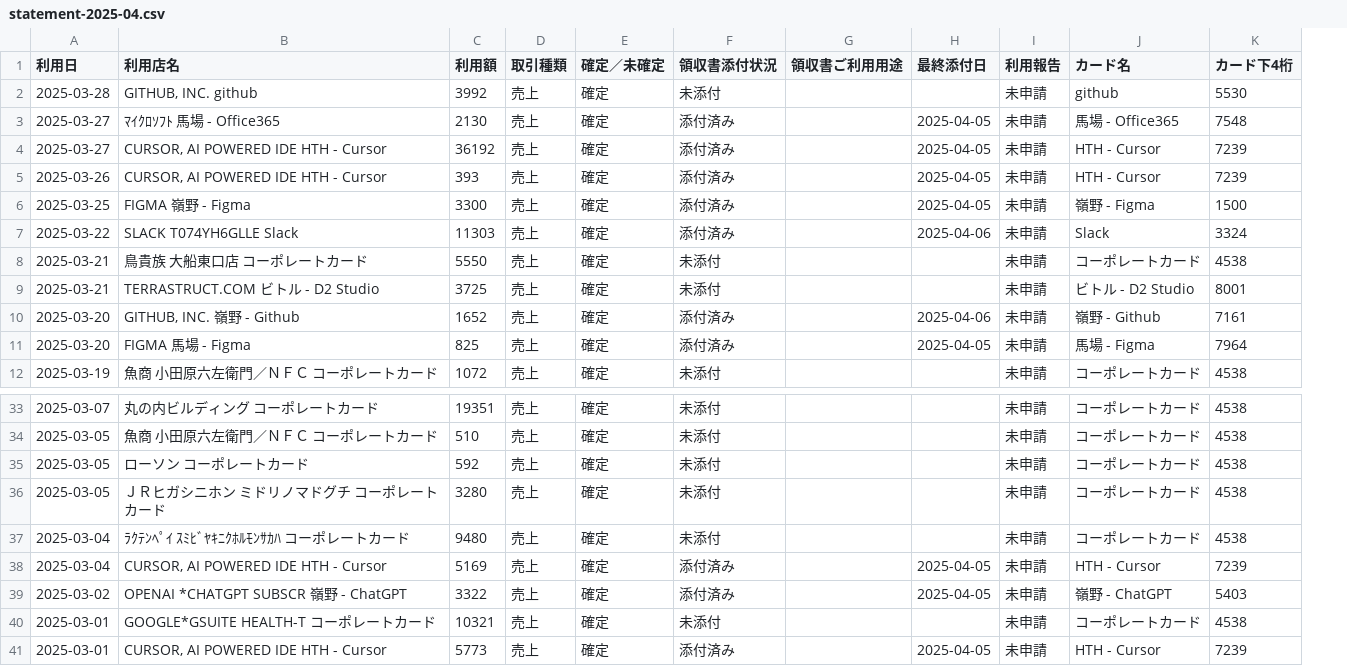
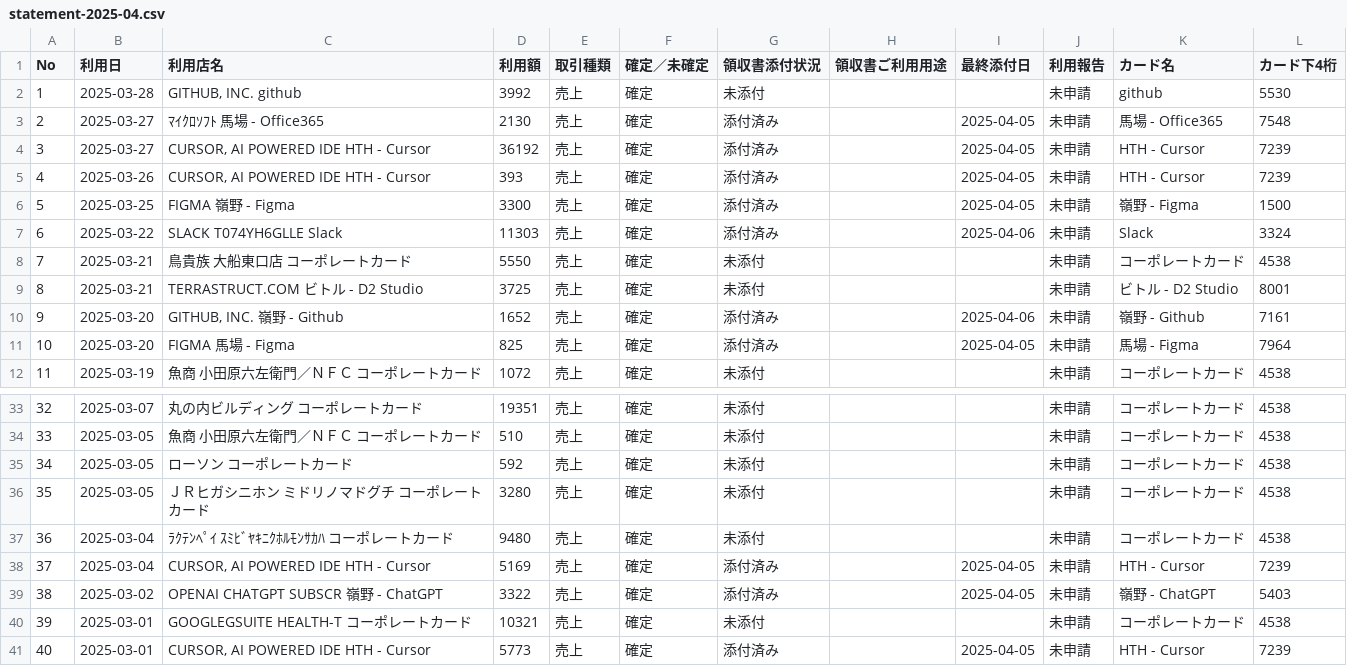
Before and after one commit to mmineno/health-tech-hub, a CSV file: statement-2025-04.csv, drawn as a sheet; only a part is shown, gaps mark what is left out; addresses are those after the commit; the diff names each change by its address in the sheet, - before the commit and + after, or states it on an @@ line.

Commit message:
output.csvにカード明細番号と確認事項の列を追加し、statement-2025-04.csvのヘッダーを更新。card_sorting.pyを修正し、発生日に基づいてファイルを振り分ける機能を追加。月別の統計情報を出力する機能も実装。

```diff
--- a/statement-2025-04.csv
+++ b/statement-2025-04.csv
+column A (No), rows 2-12: 1 | 2 | 3 | 4 | 5 | 6 | 7 | 8 | 9 | 10 | 11; rows 33-41: 32 | 33 | 34 | 35 | 36 | 37 | 38 | 39 | 40
-C39 (利用店名): OPENAI *CHATGPT SUBSCR 嶺野 - ChatGPT
+C39 (利用店名): OPENAI CHATGPT SUBSCR 嶺野 - ChatGPT
-C40 (利用店名): GOOGLE*GSUITE HEALTH-T コーポレートカード
+C40 (利用店名): GOOGLEGSUITE HEALTH-T コーポレートカード
```
Also changed, not shown: output.csv, 1 other file.
